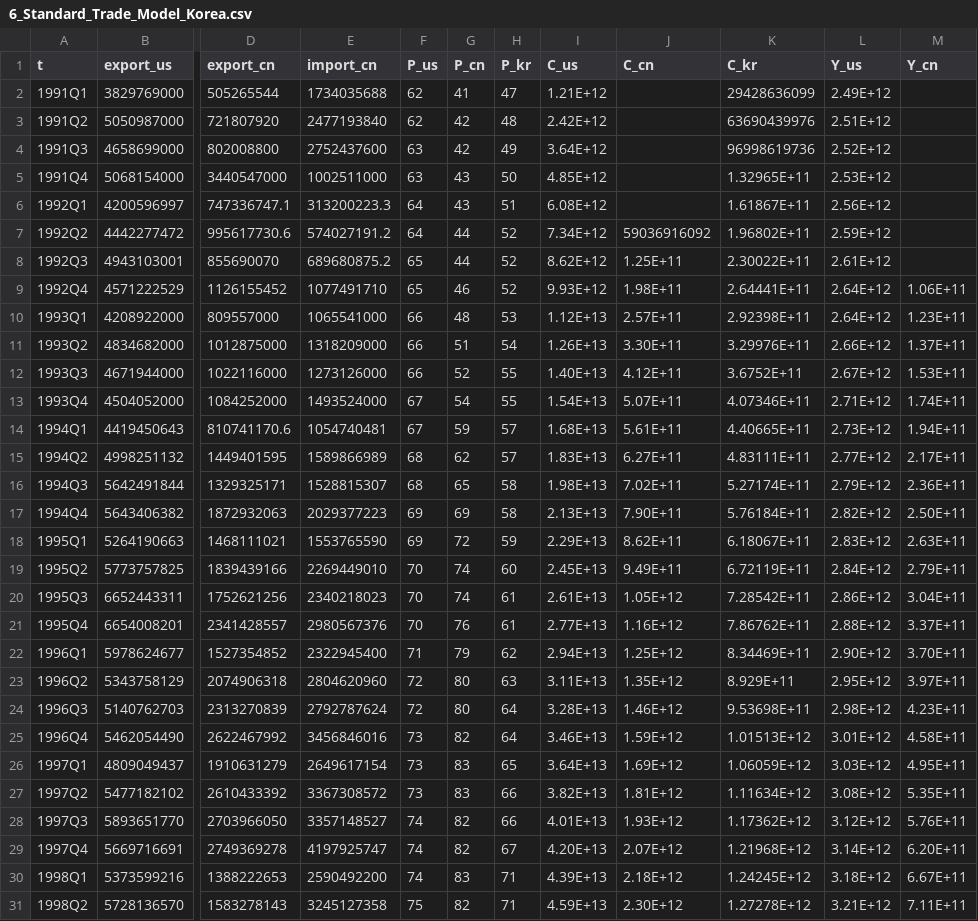
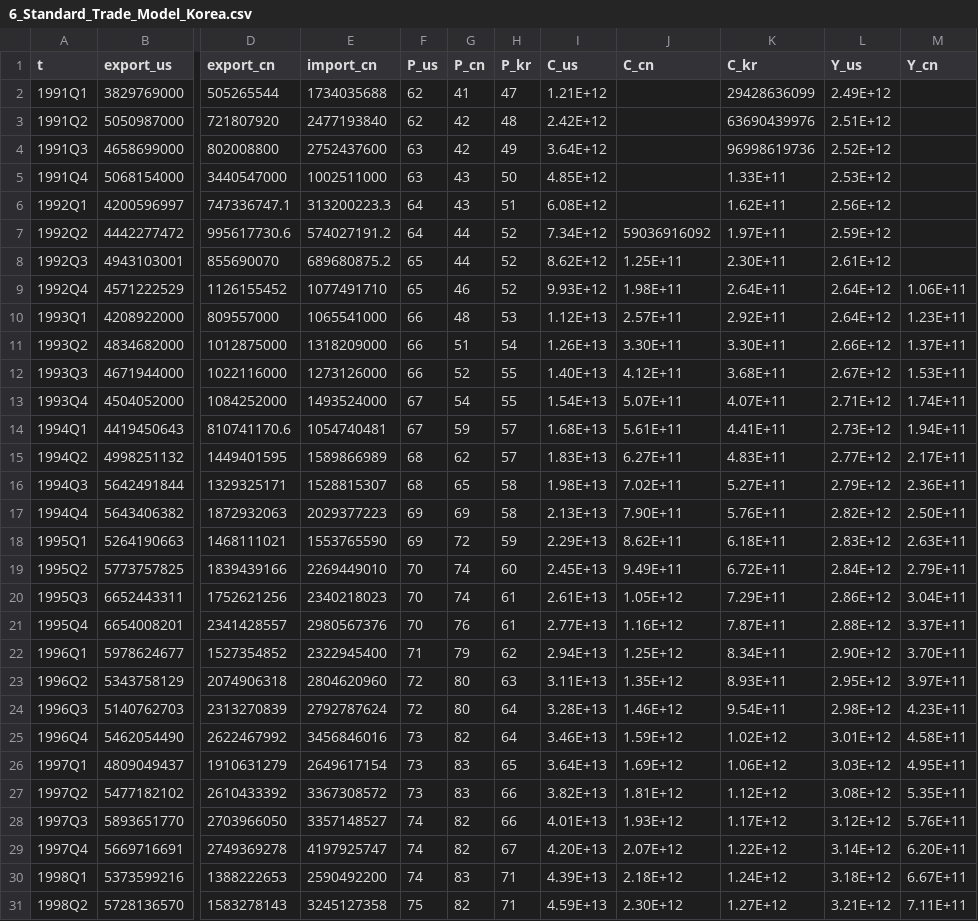
Before and after one commit to nagamamo/data, a CSV file: 6_Standard_Trade_Model_Korea.csv, drawn as a sheet; only a part is shown, gaps mark what is left out; the diff covers the shown part only; the diff names each change by its address in the sheet, - before the commit and + after, or states it on an @@ line.

```diff
--- a/6_Standard_Trade_Model_Korea.csv
+++ b/6_Standard_Trade_Model_Korea.csv
-K5 (C_kr): 1.32965E+11
+K5 (C_kr): 1.33E+11
-K6 (C_kr): 1.61867E+11
+K6 (C_kr): 1.62E+11
-K7 (C_kr): 1.96802E+11
+K7 (C_kr): 1.97E+11
-K8 (C_kr): 2.30022E+11
+K8 (C_kr): 2.30E+11
-K9 (C_kr): 2.64441E+11
+K9 (C_kr): 2.64E+11
-K10 (C_kr): 2.92398E+11
+K10 (C_kr): 2.92E+11
-K11 (C_kr): 3.29976E+11
+K11 (C_kr): 3.30E+11
-K12 (C_kr): 3.6752E+11
+K12 (C_kr): 3.68E+11
-K13 (C_kr): 4.07346E+11
+K13 (C_kr): 4.07E+11
-K14 (C_kr): 4.40665E+11
+K14 (C_kr): 4.41E+11
-K15 (C_kr): 4.83111E+11
+K15 (C_kr): 4.83E+11
-K16 (C_kr): 5.27174E+11
+K16 (C_kr): 5.27E+11
-K17 (C_kr): 5.76184E+11
+K17 (C_kr): 5.76E+11
-K18 (C_kr): 6.18067E+11
+K18 (C_kr): 6.18E+11
-K19 (C_kr): 6.72119E+11
+K19 (C_kr): 6.72E+11
-K20 (C_kr): 7.28542E+11
+K20 (C_kr): 7.29E+11
-K21 (C_kr): 7.86762E+11
+K21 (C_kr): 7.87E+11
-K22 (C_kr): 8.34469E+11
+K22 (C_kr): 8.34E+11
-K23 (C_kr): 8.929E+11
+K23 (C_kr): 8.93E+11
-K24 (C_kr): 9.53698E+11
+K24 (C_kr): 9.54E+11
-K25 (C_kr): 1.01513E+12
+K25 (C_kr): 1.02E+12
-K26 (C_kr): 1.06059E+12
+K26 (C_kr): 1.06E+12
-K27 (C_kr): 1.11634E+12
+K27 (C_kr): 1.12E+12
-K28 (C_kr): 1.17362E+12
+K28 (C_kr): 1.17E+12
-K29 (C_kr): 1.21968E+12
+K29 (C_kr): 1.22E+12
-K30 (C_kr): 1.24245E+12
+K30 (C_kr): 1.24E+12
-K31 (C_kr): 1.27278E+12
+K31 (C_kr): 1.27E+12
```
Also changed, not shown: 1 removed row and 101 edited cells elsewhere in this file, 6_Standard_Trade_Model_Thailand.csv.
